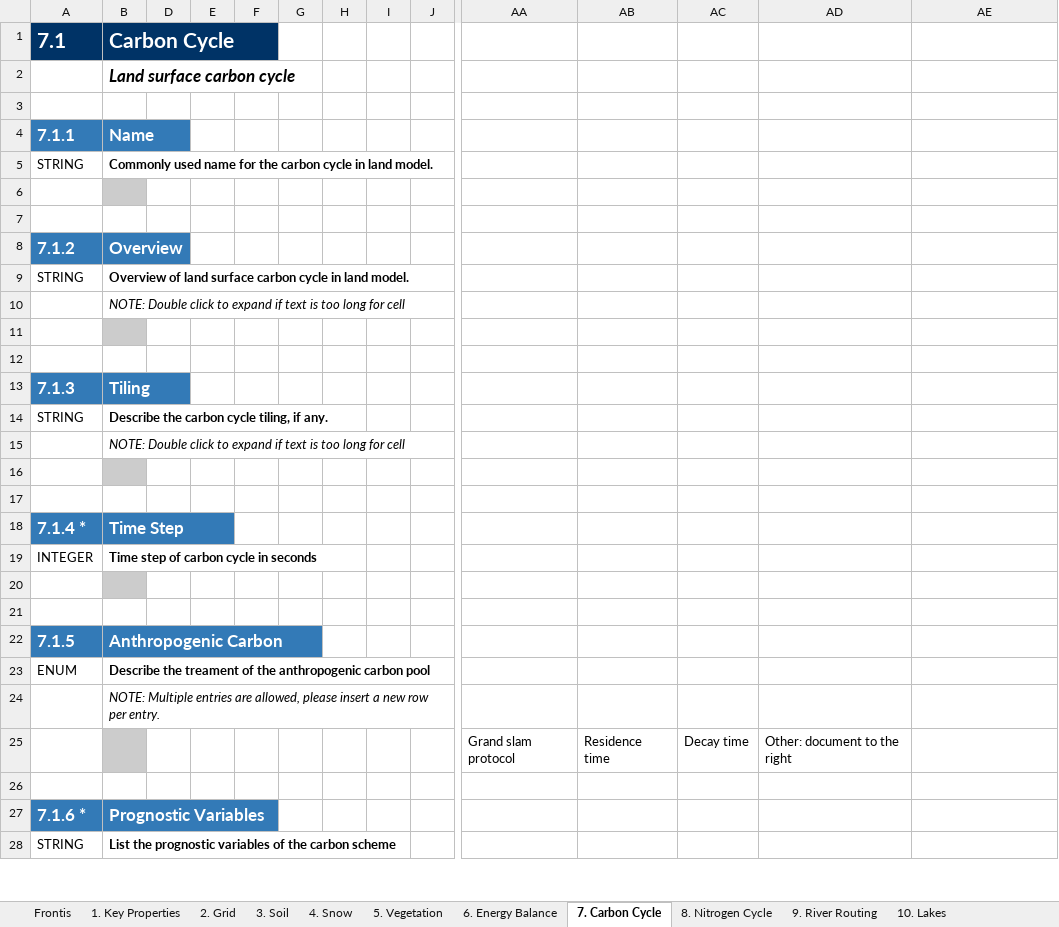
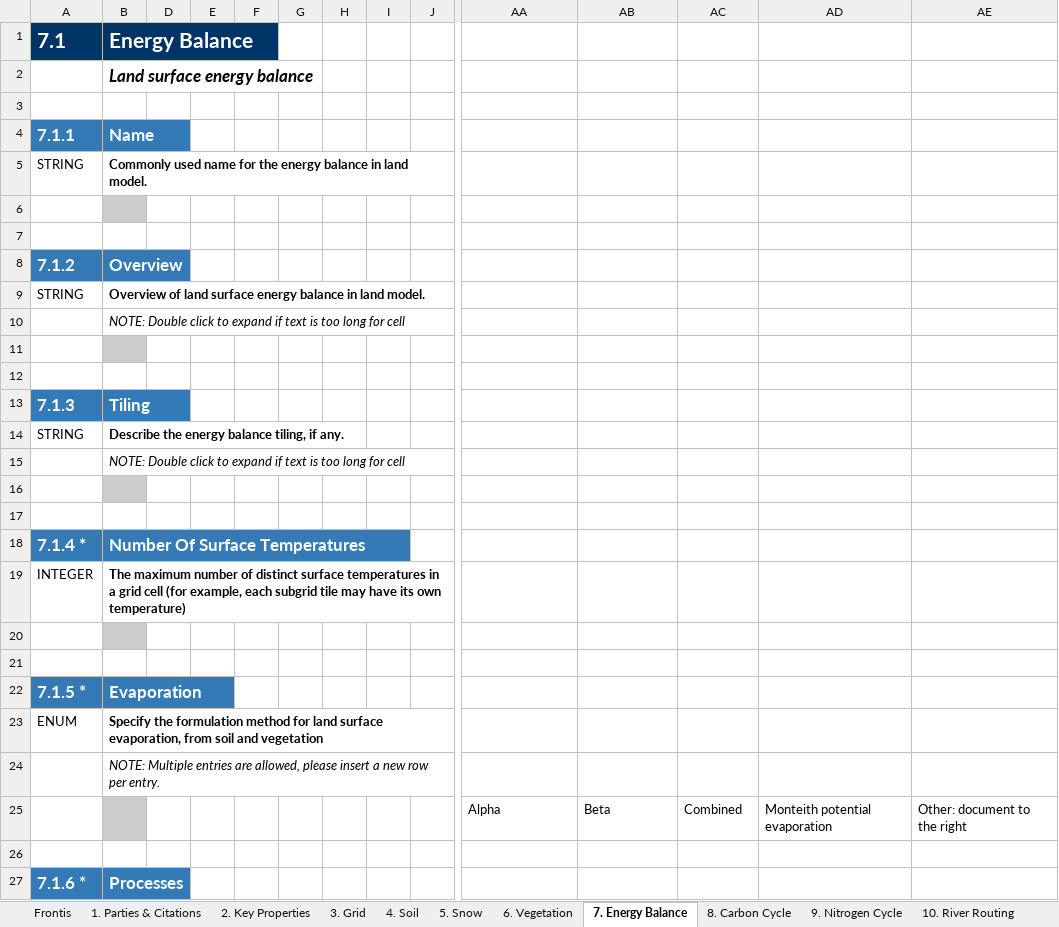
Before and after one commit to ES-DOC-INSTITUTIONAL/bcc, an Excel workbook: cmip6/models/bcc-csm2-hr/cmip6_bcc_bcc-csm2-hr_land.xlsx, sheet 7. Energy Balance, drawn as a sheet; only a part is shown, gaps mark what is left out; values as stored, in another font and other column widths than the file's, no borders; removed rows and columns are numbered as before the commit, all else as after; rows hold the shown columns only; the diff covers the shown part only; the diff names each change by its address in the sheet, - before the commit and + after, or states it on an @@ line.

```diff
--- a/cmip6/models/bcc-csm2-hr/cmip6_bcc_bcc-csm2-hr_land.xlsx (sheet 7. Energy Balance)
+++ b/cmip6/models/bcc-csm2-hr/cmip6_bcc_bcc-csm2-hr_land.xlsx (sheet 7. Energy Balance)
-sheet tab: 1. Key Properties
+sheet tab: 1. Parties & Citations
-sheet tab: 2. Grid
+sheet tab: 2. Key Properties
-sheet tab: 3. Soil
+sheet tab: 3. Grid
-sheet tab: 4. Snow
+sheet tab: 4. Soil
-sheet tab: 5. Vegetation
+sheet tab: 5. Snow
-sheet tab: 6. Energy Balance
+sheet tab: 6. Vegetation
-sheet tab: 7. Carbon Cycle
+sheet tab: 7. Energy Balance
-sheet tab: 8. Nitrogen Cycle
+sheet tab: 8. Carbon Cycle
-sheet tab: 9. River Routing
+sheet tab: 9. Nitrogen Cycle
-sheet tab: 10. Lakes
+sheet tab: 10. River Routing
-B1: Carbon Cycle
+B1: Energy Balance
-B2: Land surface carbon cycle
+B2: Land surface energy balance
-B5: …for the carbon cycle in land…
+B5: …for the energy balance in land…
-B9: …land surface carbon cycle in land…
+B9: …land surface energy balance in land…
-B14: Describe the carbon cycle tiling, if any.
+B14: Describe the energy balance tiling, if any.
-B18: Time Step
+B18: Number Of Surface Temperatures
-B19: Time step of carbon cycle in seconds
+B19: The maximum number of distinct surface temperatures in a grid cell (for example, each subgrid tile may have its own temperature)
-row 22: 7.1.5 | Anthropogenic Carbon
+row 22: 7.1.5 * | Evaporation
-B23: Describe the treament of the anthropogenic carbon pool
+B23: Specify the formulation method for land surface evaporation, from soil and vegetation
-row 25:  |  |  |  |  |  |  |  |  | Grand slam protocol | Residence time | Decay time | Other: document to the right
+row 25:  |  |  |  |  |  |  |  |  | Alpha | Beta | Combined | Monteith potential evaporation | Other: document to the right
-B27: Prognostic Variables
+B27: Processes
-row 28: STRING | List the prognostic variables of the carbon scheme
```
Also changed, not shown: 156 removed rows, 4 edited cells and cell formats elsewhere in this sheet, sheet 4. Soil, sheet 5. Snow, sheet 3. Grid, sheet 8. Carbon Cycle, sheet 6. Vegetation, sheet 2. Key Properties, 4 more sheets, other sheet tabs, hidden cells, cmip6/models/bcc-csm2-hr/cmip6_bcc_bcc-csm2-hr_atmos.xlsx, cmip6/models/bcc-csm2-mr/cmip6_bcc_bcc-csm2-mr_atmos.xlsx, 13 other files.
